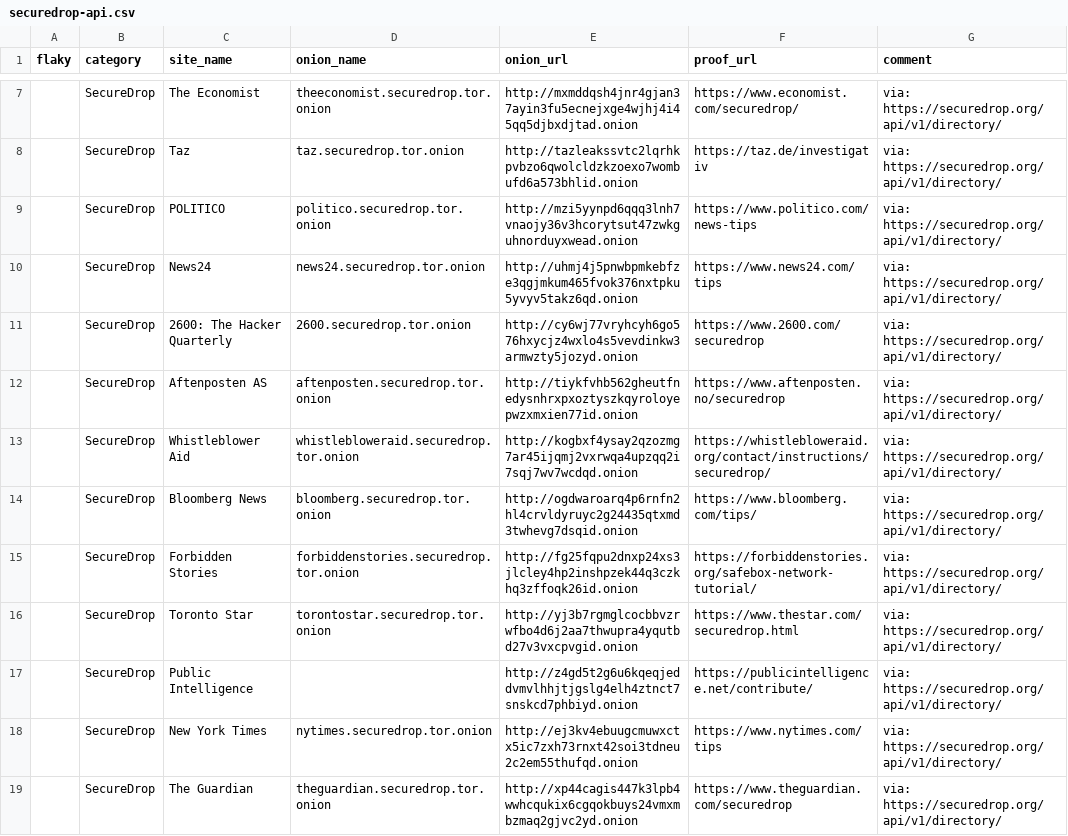
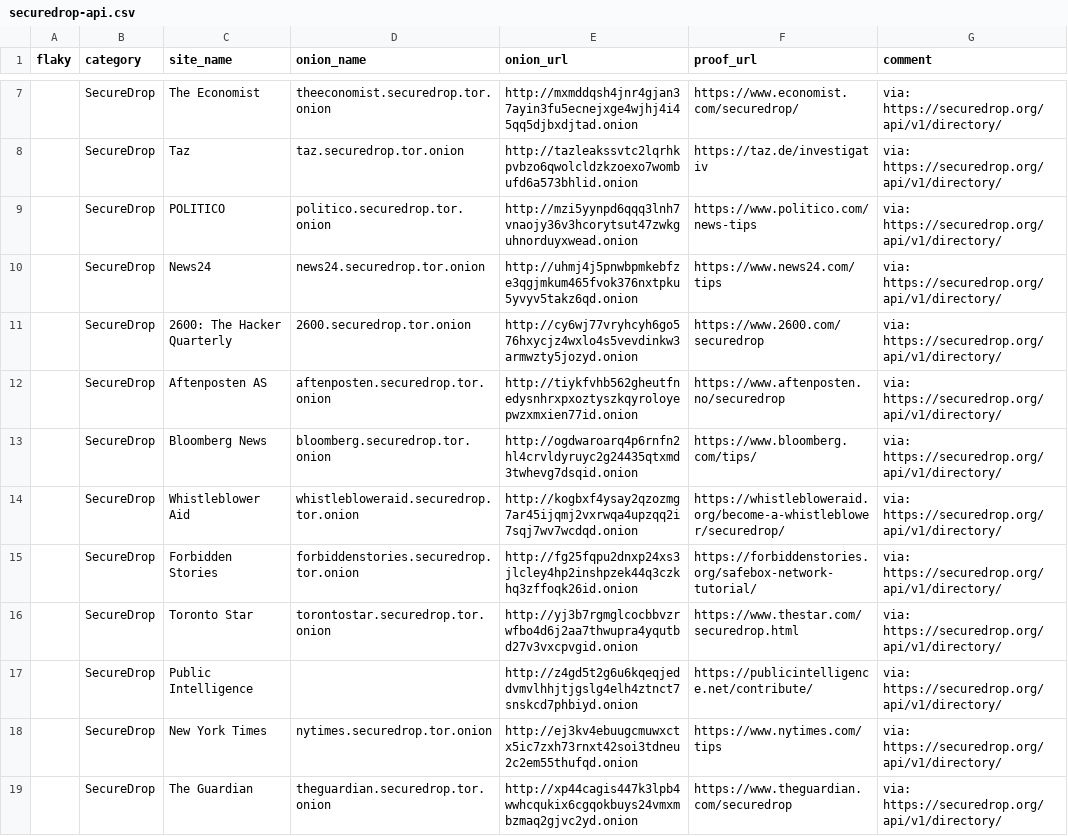
Before and after one commit to alecmuffett/real-world-onion-sites, a CSV file: securedrop-api.csv, drawn as a sheet; only a part is shown, gaps mark what is left out.

```diff
--- a/securedrop-api.csv
+++ b/securedrop-api.csv
@@ -12,4 +12,4 @@ flaky,category,site_name,onion_name,onion_url,proof_url,comment
 ,SecureDrop,Aftenposten AS,aftenposten.securedrop.tor.onion,http://tiykfvhb562gheutfnedysnhrxpxoztyszkqyroloyepwzxmxien77id.onion,https://www.aftenposten.no/securedrop,via: https://securedrop.org/api/v1/directory/
-,SecureDrop,Whistleblower Aid,whistlebloweraid.securedrop.tor.onion,http://kogbxf4ysay2qzozmg7ar45ijqmj2vxrwqa4upzqq2i7sqj7wv7wcdqd.onion,https://whistlebloweraid.org/contact/instructions/securedrop/,via: https://securedrop.org/api/v1/directory/
 ,SecureDrop,Bloomberg News,bloomberg.securedrop.tor.onion,http://ogdwaroarq4p6rnfn2hl4crvldyruyc2g24435qtxmd3twhevg7dsqid.onion,https://www.bloomberg.com/tips/,via: https://securedrop.org/api/v1/directory/
+,SecureDrop,Whistleblower Aid,whistlebloweraid.securedrop.tor.onion,http://kogbxf4ysay2qzozmg7ar45ijqmj2vxrwqa4upzqq2i7sqj7wv7wcdqd.onion,https://whistlebloweraid.org/become-a-whistleblower/securedrop/,via: https://securedrop.org/api/v1/directory/
 ,SecureDrop,Forbidden Stories,forbiddenstories.securedrop.tor.onion,http://fg25fqpu2dnxp24xs3jlcley4hp2inshpzek44q3czkhq3zffoqk26id.onion,https://forbiddenstories.org/safebox-network-tutorial/,via: https://securedrop.org/api/v1/directory/
```
Also changed, not shown: 2 other files.
